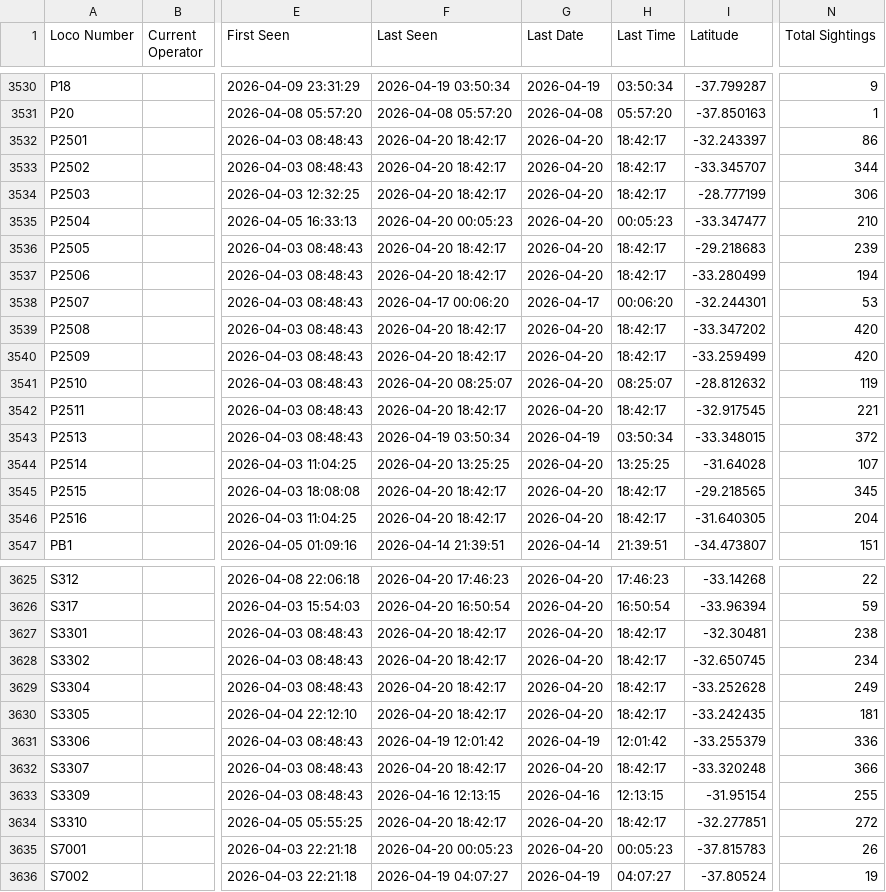
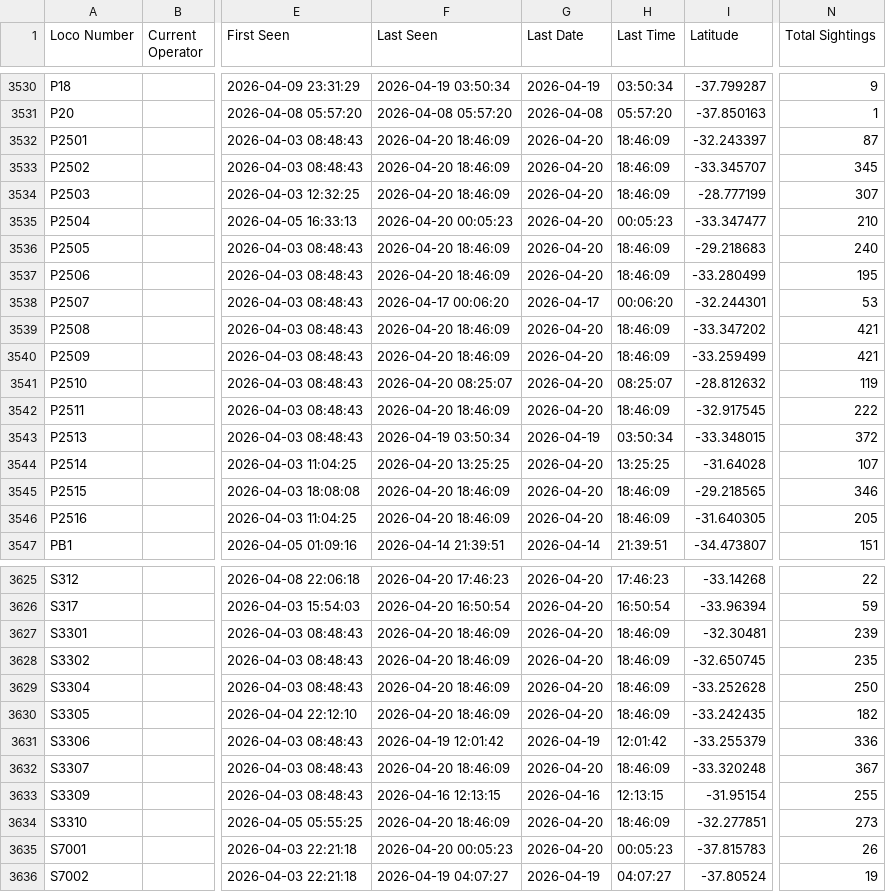
Before and after one commit to grahame21/railops-backend, a CSV file: loco_export.csv, drawn as a sheet; only a part is shown, gaps mark what is left out; the diff covers the shown part only; the diff names each change by its address in the sheet, - before the commit and + after, or states it on an @@ line.

```diff
--- a/loco_export.csv
+++ b/loco_export.csv
-F3532:F3534 (Last Seen): 2026-04-20 18:42:17
+F3532:F3534 (Last Seen): 2026-04-20 18:46:09
-H3532:H3534 (Last Time): 18:42:17
+H3532:H3534 (Last Time): 18:46:09
-N3532 (Total Sightings): 86
+N3532 (Total Sightings): 87
-N3533 (Total Sightings): 344
+N3533 (Total Sightings): 345
-N3534 (Total Sightings): 306
+N3534 (Total Sightings): 307
-F3536:F3537 (Last Seen): 2026-04-20 18:42:17
+F3536:F3537 (Last Seen): 2026-04-20 18:46:09
-H3536:H3537 (Last Time): 18:42:17
+H3536:H3537 (Last Time): 18:46:09
-N3536 (Total Sightings): 239
+N3536 (Total Sightings): 240
-N3537 (Total Sightings): 194
+N3537 (Total Sightings): 195
-F3539:F3540 (Last Seen): 2026-04-20 18:42:17
+F3539:F3540 (Last Seen): 2026-04-20 18:46:09
-H3539:H3540 (Last Time): 18:42:17
+H3539:H3540 (Last Time): 18:46:09
-N3539:N3540 (Total Sightings): 420
+N3539:N3540 (Total Sightings): 421
-F3542 (Last Seen): 2026-04-20 18:42:17
+F3542 (Last Seen): 2026-04-20 18:46:09
-H3542 (Last Time): 18:42:17
+H3542 (Last Time): 18:46:09
-N3542 (Total Sightings): 221
+N3542 (Total Sightings): 222
-F3545:F3546 (Last Seen): 2026-04-20 18:42:17
+F3545:F3546 (Last Seen): 2026-04-20 18:46:09
-H3545:H3546 (Last Time): 18:42:17
+H3545:H3546 (Last Time): 18:46:09
-N3545 (Total Sightings): 345
+N3545 (Total Sightings): 346
-N3546 (Total Sightings): 204
+N3546 (Total Sightings): 205
-F3627:F3630 (Last Seen): 2026-04-20 18:42:17
+F3627:F3630 (Last Seen): 2026-04-20 18:46:09
-H3627:H3630 (Last Time): 18:42:17
+H3627:H3630 (Last Time): 18:46:09
-N3627 (Total Sightings): 238
+N3627 (Total Sightings): 239
-N3628 (Total Sightings): 234
+N3628 (Total Sightings): 235
-N3629 (Total Sightings): 249
+N3629 (Total Sightings): 250
-N3630 (Total Sightings): 181
+N3630 (Total Sightings): 182
-F3632 (Last Seen): 2026-04-20 18:42:17
+F3632 (Last Seen): 2026-04-20 18:46:09
-H3632 (Last Time): 18:42:17
+H3632 (Last Time): 18:46:09
-N3632 (Total Sightings): 366
+N3632 (Total Sightings): 367
-F3634 (Last Seen): 2026-04-20 18:42:17
+F3634 (Last Seen): 2026-04-20 18:46:09
-H3634 (Last Time): 18:42:17
+H3634 (Last Time): 18:46:09
-N3634 (Total Sightings): 272
+N3634 (Total Sightings): 273
```
Also changed, not shown: 87 edited cells elsewhere in this file, 10 other files.
